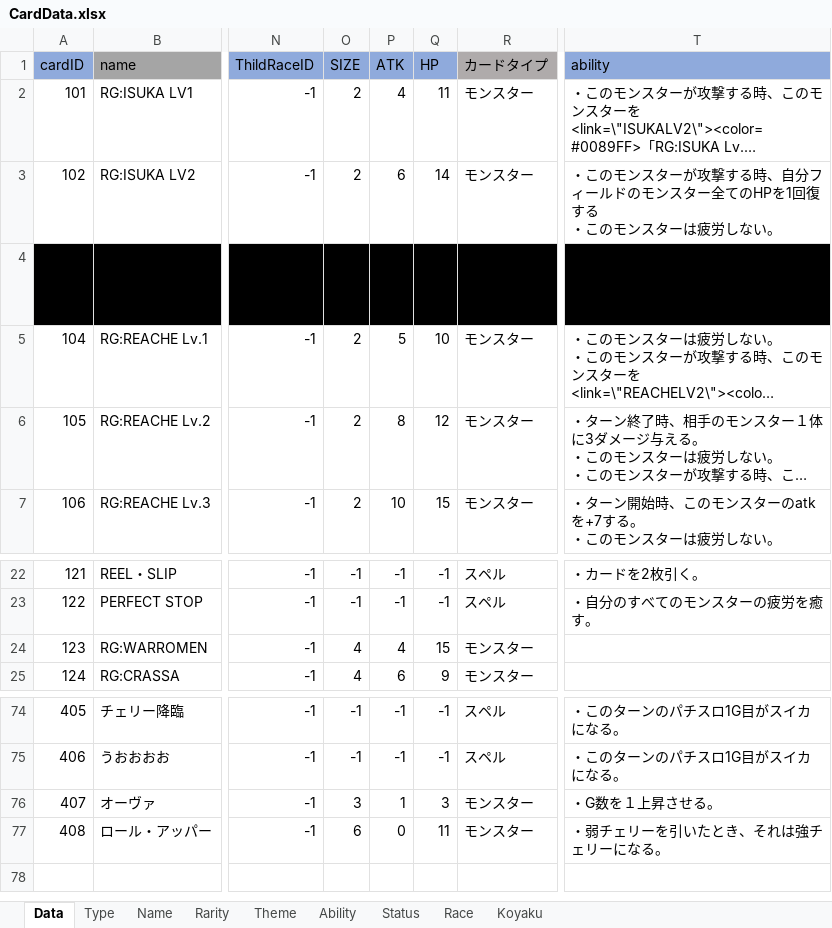
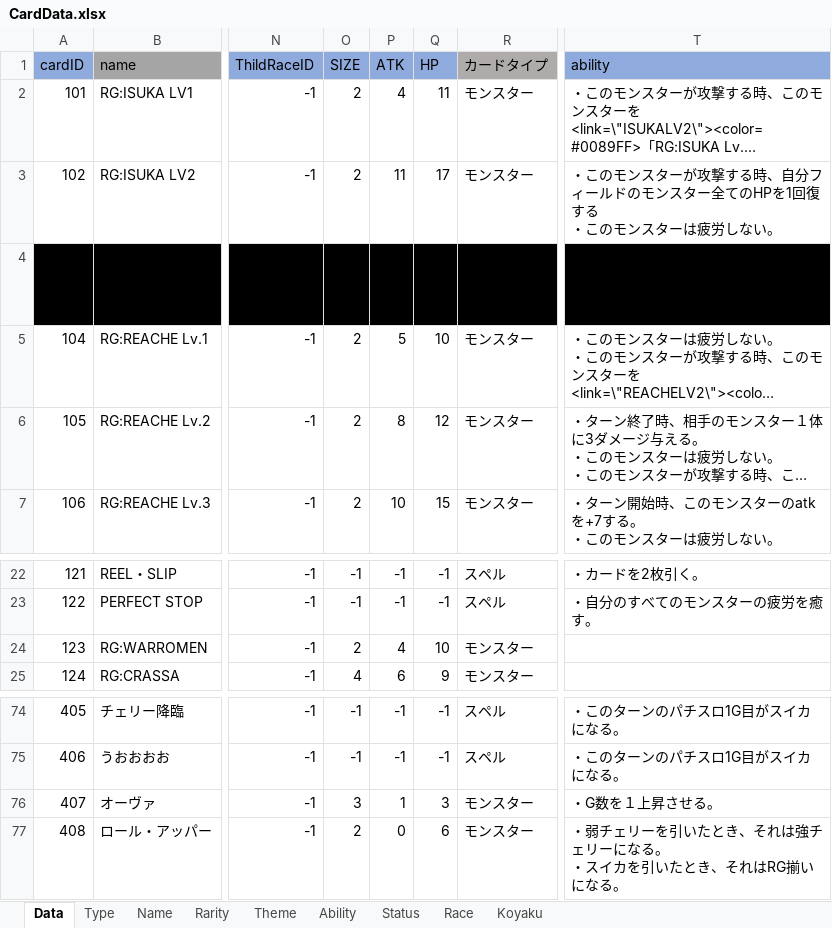
Before and after one commit to shimura0207/3DTest, an Excel workbook: Assets/Resources/MasterData/CardData.xlsx, sheet Data, drawn as a sheet; only a part is shown, gaps mark what is left out; long unchanged cells end in …; values as stored, in another font and other column widths than the file's, no borders; ↵ is a line break in a cell; the diff names each change by its address in the sheet, - before the commit and + after, or states it on an @@ line.

```diff
--- a/Assets/Resources/MasterData/CardData.xlsx (sheet Data)
+++ b/Assets/Resources/MasterData/CardData.xlsx (sheet Data)
-P3 (ATK): 6
+P3 (ATK): 11
-Q3 (HP): 14
+Q3 (HP): 17
-O24 (SIZE): 4
+O24 (SIZE): 2
-Q24 (HP): 15
+Q24 (HP): 10
-O77 (SIZE): 6
+O77 (SIZE): 2
-Q77 (HP): 11
+Q77 (HP): 6
-T77 (ability): ・弱チェリーを引いたとき、それは強チェリーになる。
+T77 (ability): ・弱チェリーを引いたとき、それは強チェリーになる。 ↵ ・スイカを引いたとき、それはRG揃いになる。
```
Also changed, not shown: sheet Status, sheet Ability, 6 other files.
